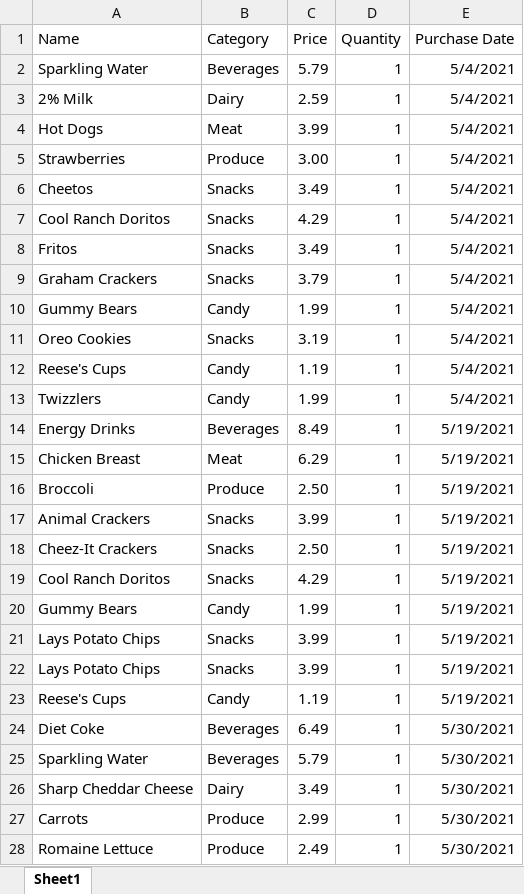
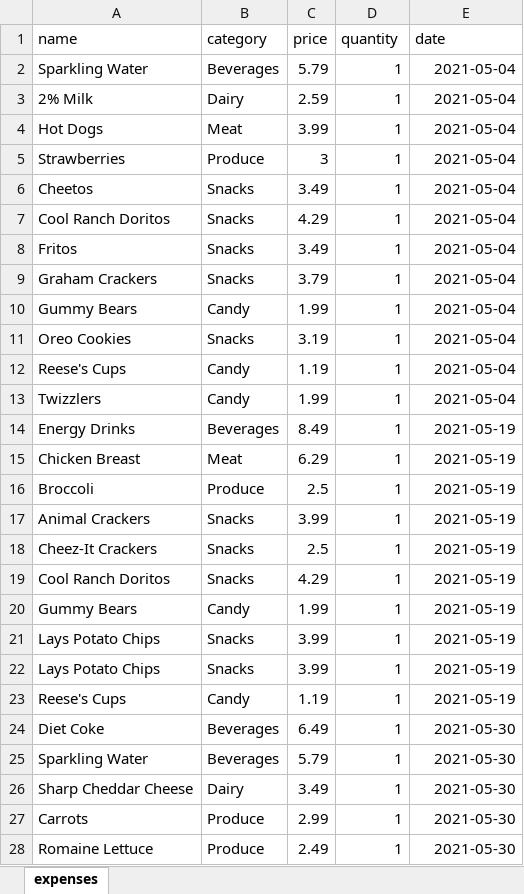
Before and after one commit to skristimorris/grocery-spending_skmorris, an Excel workbook: data/expenses.xlsx, sheet expenses, drawn as a sheet; only a part is shown; values as stored, in another font and other column widths than the file's, no borders; table styles not drawn; removed rows and columns are numbered as before the commit, all else as after; the diff covers the shown part only; the diff names each change by its address in the sheet, - before the commit and + after, or states it on an @@ line.

```diff
--- a/data/expenses.xlsx (sheet expenses)
+++ b/data/expenses.xlsx (sheet expenses)
-sheet tab: Sheet1
+sheet tab: expenses
-row 1: Name | Category | Price | Quantity | Purchase Date
+row 1: name | category | price | quantity | date
-E2:E13: 5/4/2021
+E2:E13: 2021-05-04
-C5: 3.00
+C5: 3
-E14:E23: 5/19/2021
+E14:E23: 2021-05-19
-C16: 2.50
+C16: 2.5
-C18: 2.50
+C18: 2.5
-E24:E28: 5/30/2021
+E24:E28: 2021-05-30
```
Also changed, not shown: 2 added rows and 36 edited cells elsewhere in this sheet, 1 other file.
